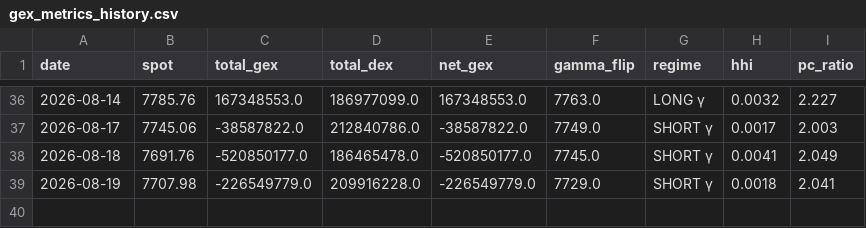
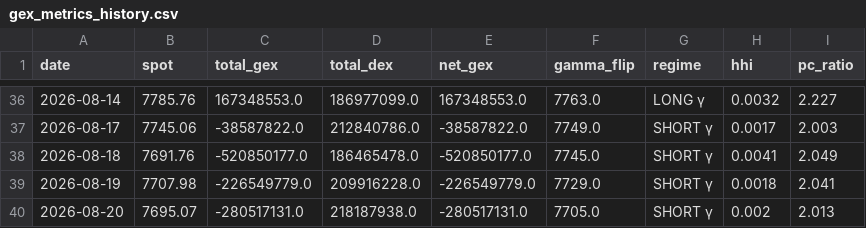
Before and after one commit to electribe15/DerivativeAnalytics, a CSV file: gex_history/gex_metrics_history.csv, drawn as a sheet; only a part is shown, gaps mark what is left out.

```diff
--- a/gex_history/gex_metrics_history.csv
+++ b/gex_history/gex_metrics_history.csv
@@ -39 +39,2 @@ date,spot,total_gex,total_dex,net_gex,gamma_flip,regime,hhi,pc_ratio
 2026-08-19,7707.98,-226549779.0,209916228.0,-226549779.0,7729.0,SHORT γ,0.0018,2.041
+2026-08-20,7695.07,-280517131.0,218187938.0,-280517131.0,7705.0,SHORT γ,0.002,2.013
```
Also changed, not shown: voldex_history/voldex_history.csv, 2 other files.
